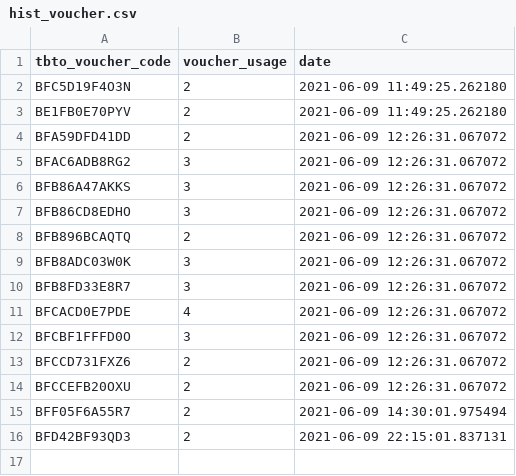
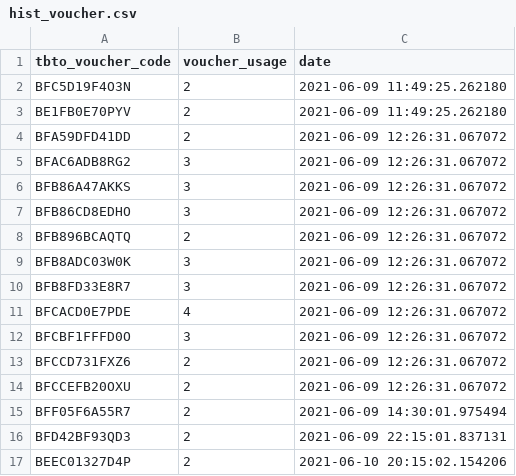
Before and after one commit to akhiyarwaladi/alfagift_alert, a CSV file: hist_voucher.csv, drawn as a sheet; the diff names each change by its address in the sheet, - before the commit and + after, or states it on an @@ line.

```diff
--- a/hist_voucher.csv
+++ b/hist_voucher.csv
+row 17: BEEC01327D4P | 2 | 2021-06-10 20:15:02.154206
```
Also changed, not shown: 4 other files.
